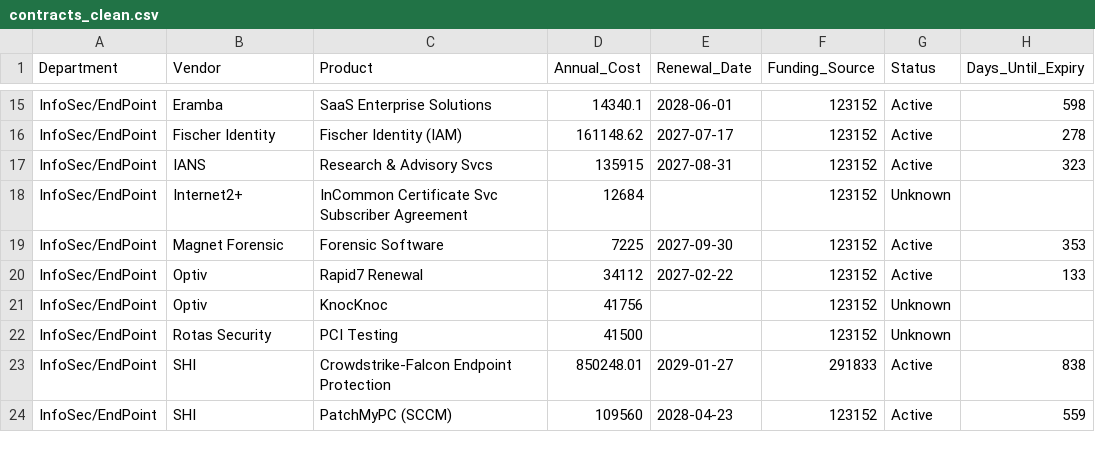
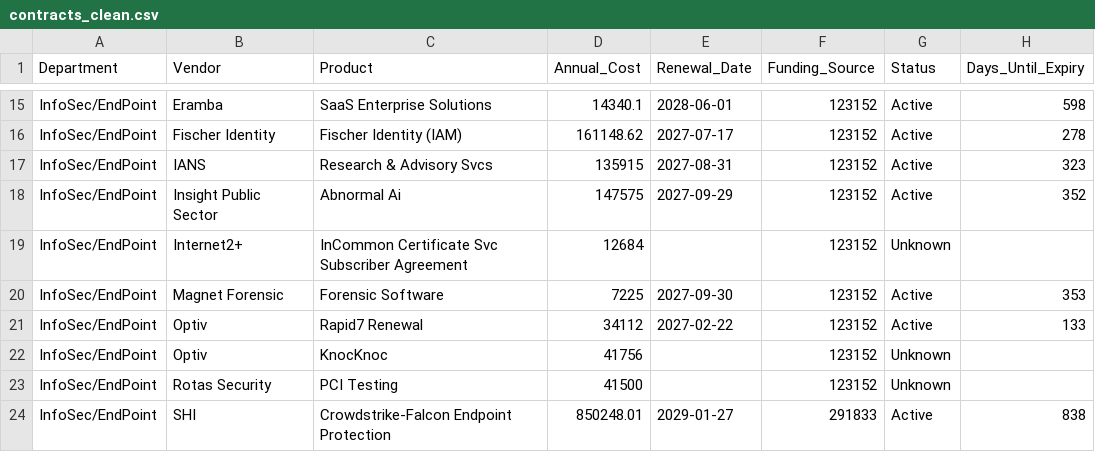
Before and after one commit to Tejesh18/vcu-finance-dashboard, a CSV file: data/contracts_clean.csv, drawn as a sheet; only a part is shown, gaps mark what is left out; the shorter side is filled out with more unchanged rows.

Commit message:
Automated data refresh: contracts_clean.csv

```diff
--- a/data/contracts_clean.csv
+++ b/data/contracts_clean.csv
@@ -17,2 +17,3 @@ InfoSec/EndPoint,Fischer Identity,Fischer Identity (IAM),161148.62,2027-07-17,12
 InfoSec/EndPoint,IANS,Research & Advisory Svcs,135915,2027-08-31,123152,Active,323
+InfoSec/EndPoint,Insight Public Sector,Abnormal Ai,147575,2027-09-29,123152,Active,352
 InfoSec/EndPoint,Internet2+,InCommon Certificate Svc Subscriber Agreement,12684,,123152,Unknown,
```
